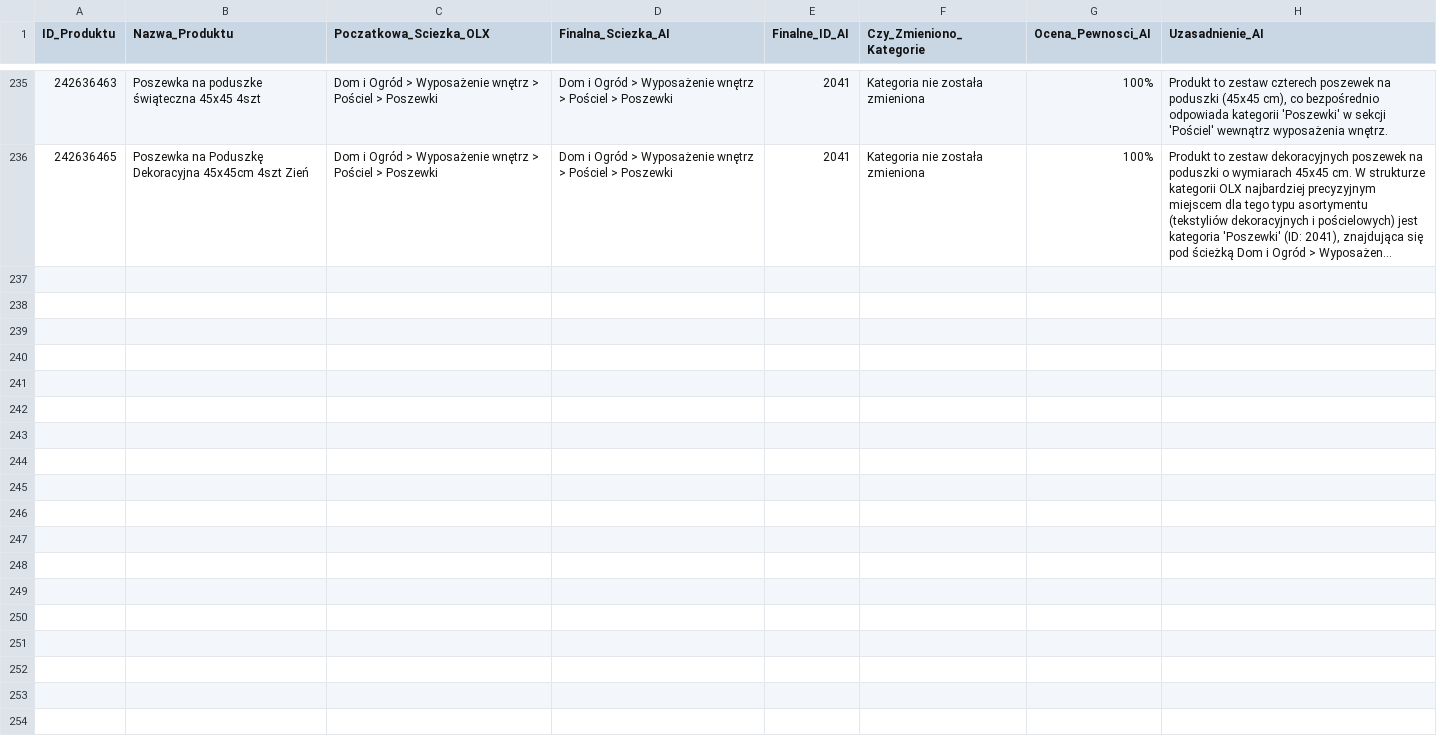
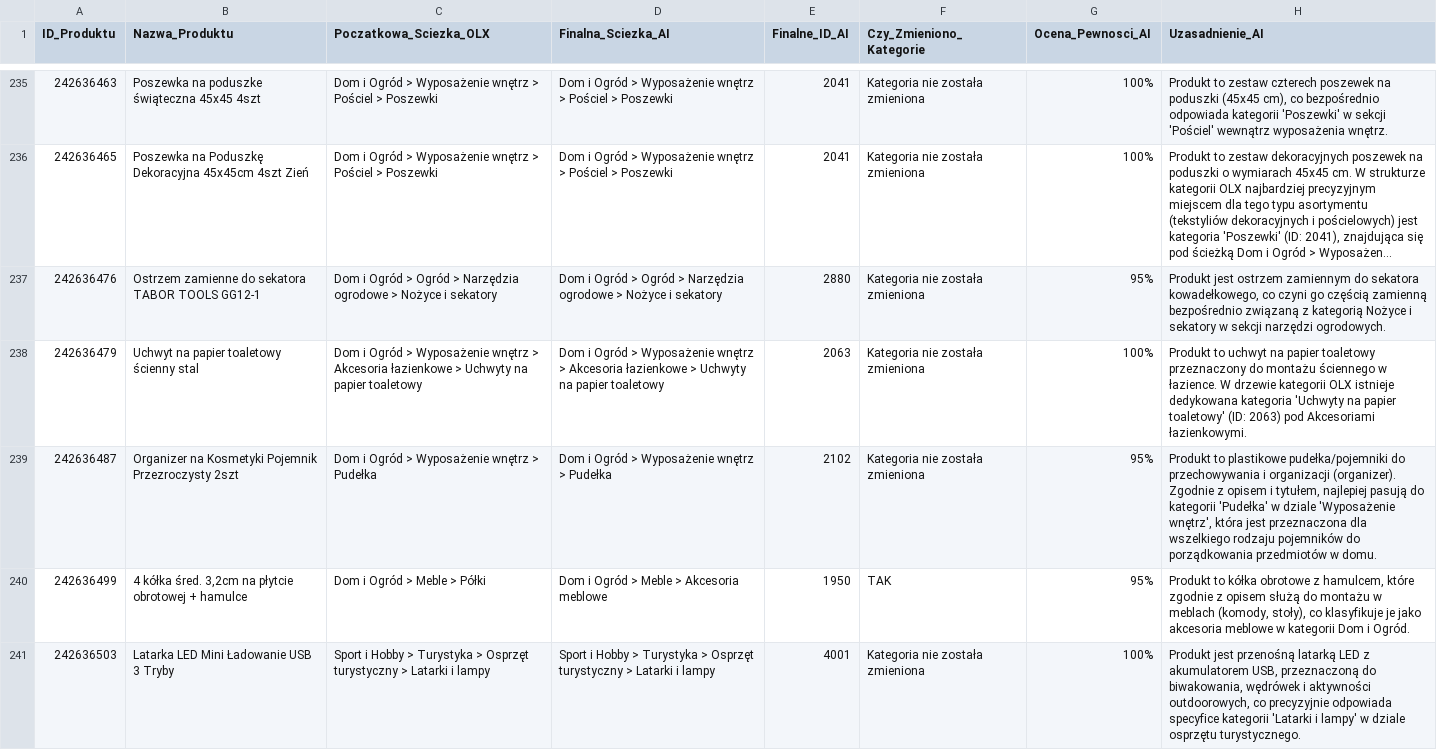
Before and after one commit to amikamik/olx-kategoryzator, a CSV file: output/raport_kategoryzacji.csv, drawn as a sheet; only a part is shown, gaps mark what is left out; long unchanged cells end in …; the diff covers the shown part only; the diff names each change by its address in the sheet, - before the commit and + after, or states it on an @@ line.

```diff
--- a/output/raport_kategoryzacji.csv
+++ b/output/raport_kategoryzacji.csv
+row 237: 242636476 | Ostrzem zamienne do sekatora TABOR TOOLS GG12-1 | Dom i Ogród > Ogród > Narzędzia ogrodowe > Nożyce i sekatory | Dom i Ogród > Ogród > Narzędzia ogrodowe > Nożyce i sekatory | 2880 | Kategoria nie została zmieniona | 95% | Produkt jest ostrzem zamiennym do sekatora kowadełkowego, co czyni go częścią zamienną bezpośrednio związaną z kategorią Nożyce i sekatory w sekcji narzędzi ogrodowych.
+row 238: 242636479 | Uchwyt na papier toaletowy ścienny stal | Dom i Ogród > Wyposażenie wnętrz > Akcesoria łazienkowe > Uchwyty na papier toaletowy | Dom i Ogród > Wyposażenie wnętrz > Akcesoria łazienkowe > Uchwyty na papier toaletowy | 2063 | Kategoria nie została zmieniona | 100% | Produkt to uchwyt na papier toaletowy przeznaczony do montażu ściennego w łazience. W drzewie kategorii OLX istnieje dedykowana kategoria 'Uchwyty na papier toaletowy' (ID: 2063) pod Akcesoriami łazienkowymi.
+row 239: 242636487 | Organizer na Kosmetyki Pojemnik Przezroczysty 2szt | Dom i Ogród > Wyposażenie wnętrz > Pudełka | Dom i Ogród > Wyposażenie wnętrz > Pudełka | 2102 | Kategoria nie została zmieniona | 95% | Produkt to plastikowe pudełka/pojemniki do przechowywania i organizacji (organizer). Zgodnie z opisem i tytułem, najlepiej pasują do kategorii 'Pudełka' w dziale 'Wyposażenie wnętrz', która jest przeznaczona dla wszelkiego rodzaju pojemników do porządkowania przedmiotów w domu.
+row 240: 242636499 | 4 kółka śred. 3,2cm na płytcie obrotowej + hamulce | Dom i Ogród > Meble > Półki | Dom i Ogród > Meble > Akcesoria meblowe | 1950 | TAK | 95% | Produkt to kółka obrotowe z hamulcem, które zgodnie z opisem służą do montażu w meblach (komody, stoły), co klasyfikuje je jako akcesoria meblowe w kategorii Dom i Ogród.
+row 241: 242636503 | Latarka LED Mini Ładowanie USB 3 Tryby | Sport i Hobby > Turystyka > Osprzęt turystyczny > Latarki i lampy | Sport i Hobby > Turystyka > Osprzęt turystyczny > Latarki i lampy | 4001 | Kategoria nie została zmieniona | 100% | Produkt jest przenośną latarką LED z akumulatorem USB, przeznaczoną do biwakowania, wędrówek i aktywności outdoorowych, co precyzyjnie odpowiada specyfice kategorii 'Latarki i lampy' w dziale osprzętu turystycznego.
```
Also changed, not shown: 5 added rows elsewhere in this file, 5 other files.
